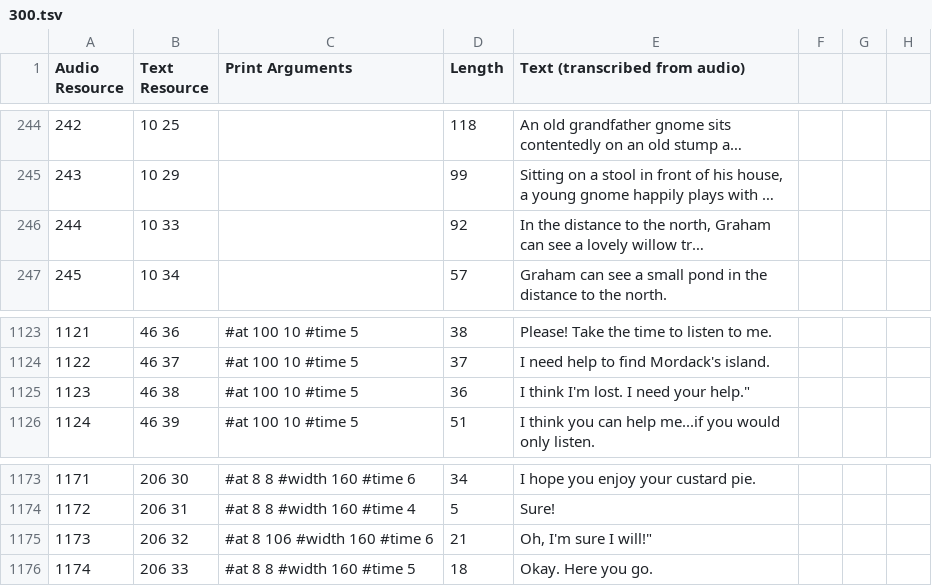
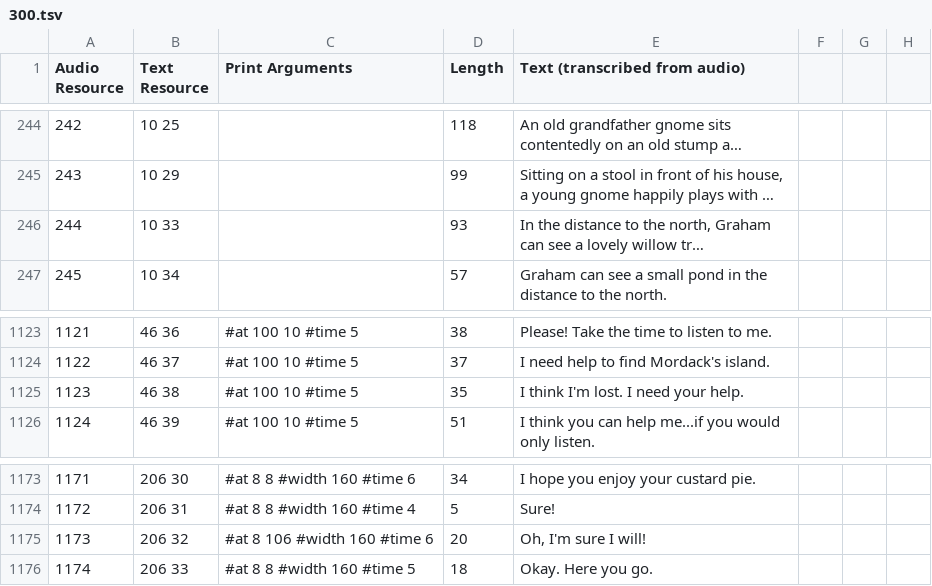
Before and after one commit to mcmagi/kq5cd-text-patch, a TSV file: text/300.tsv, drawn as a sheet; only a part is shown, gaps mark what is left out; long unchanged cells end in …; the diff names each change by its address in the sheet, - before the commit and + after, or states it on an @@ line.

```diff
--- a/text/300.tsv
+++ b/text/300.tsv
-D246 (Length): 92
+D246 (Length): 93
-D1125 (Length): 36
+D1125 (Length): 35
-E1125 (Text (transcribed from audio)): I think I'm lost. I need your help."
+E1125 (Text (transcribed from audio)): I think I'm lost. I need your help.
-D1175 (Length): 21
+D1175 (Length): 20
-E1175 (Text (transcribed from audio)): Oh, I'm sure I will!"
+E1175 (Text (transcribed from audio)): Oh, I'm sure I will!
```
Also changed, not shown: text/370.tsv, text/390.tsv.
